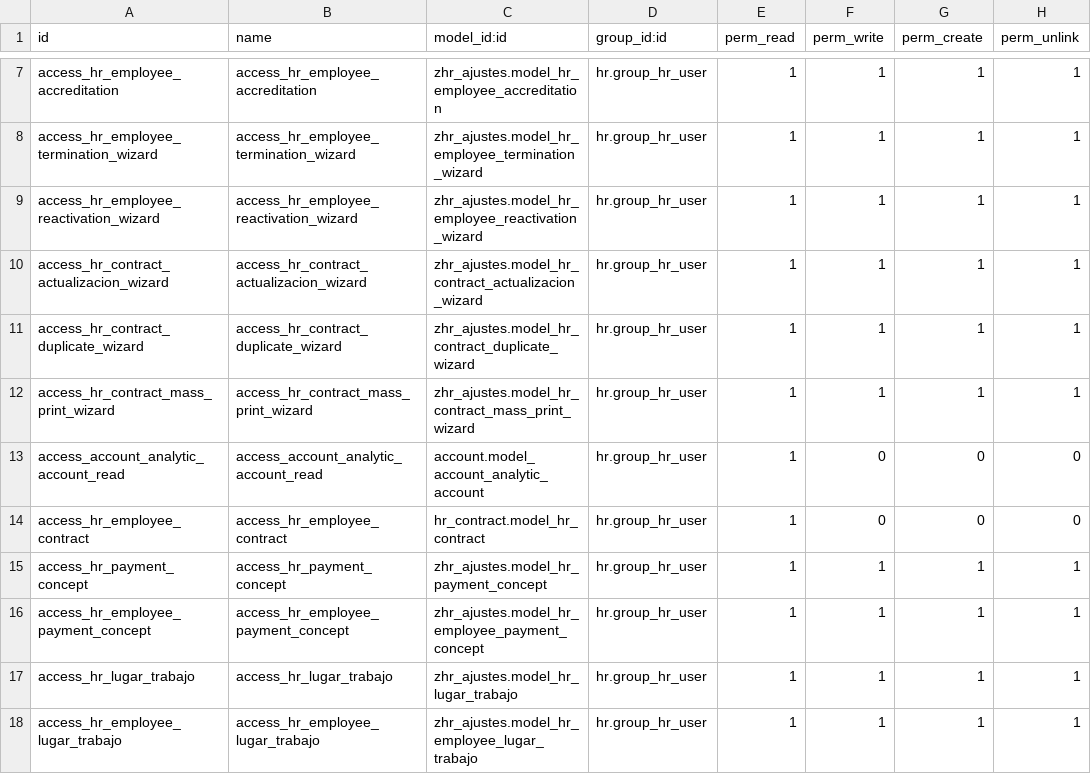
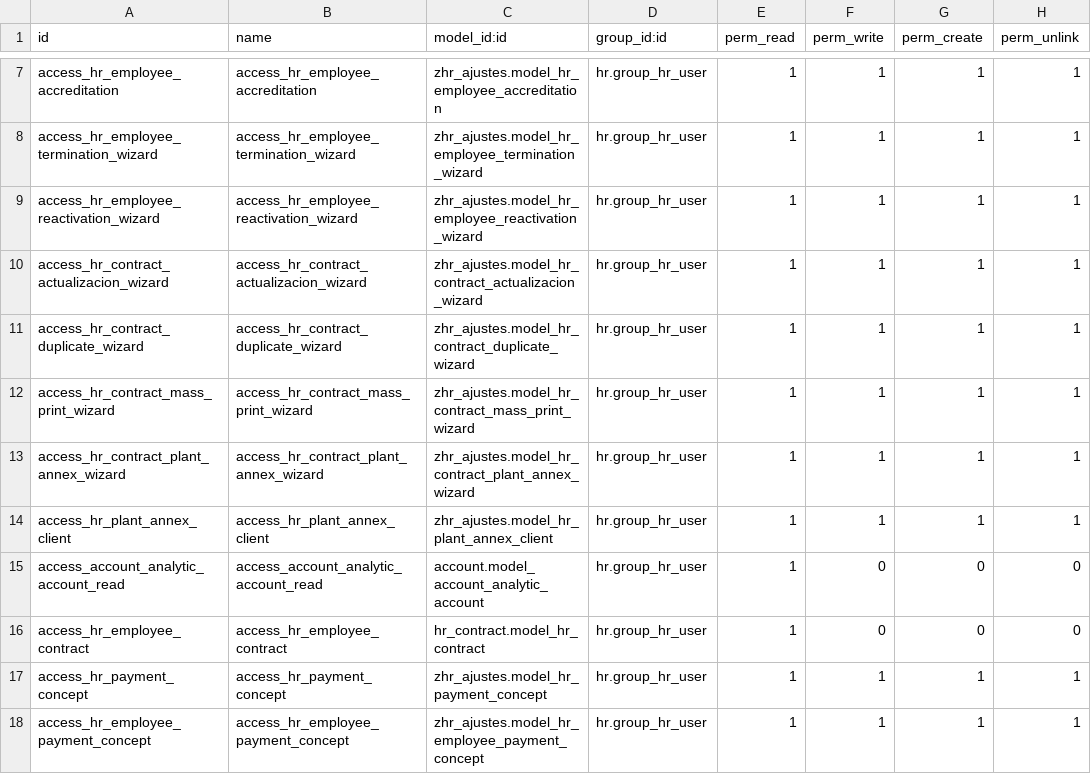
Before and after one commit to lbadilla2021/zhr_ajustes, a CSV file: security/ir.model.access.csv, drawn as a sheet; only a part is shown, gaps mark what is left out; the shorter side is filled out with more unchanged rows; the diff names each change by its address in the sheet, - before the commit and + after, or states it on an @@ line.

```diff
--- a/security/ir.model.access.csv
+++ b/security/ir.model.access.csv
+row 13: access_hr_contract_plant_annex_wizard | access_hr_contract_plant_annex_wizard | zhr_ajustes.model_hr_contract_plant_annex_wizard | hr.group_hr_user | 1 | 1 | 1 | 1
+row 14: access_hr_plant_annex_client | access_hr_plant_annex_client | zhr_ajustes.model_hr_plant_annex_client | hr.group_hr_user | 1 | 1 | 1 | 1
```
Also changed, not shown: 30 other files.
